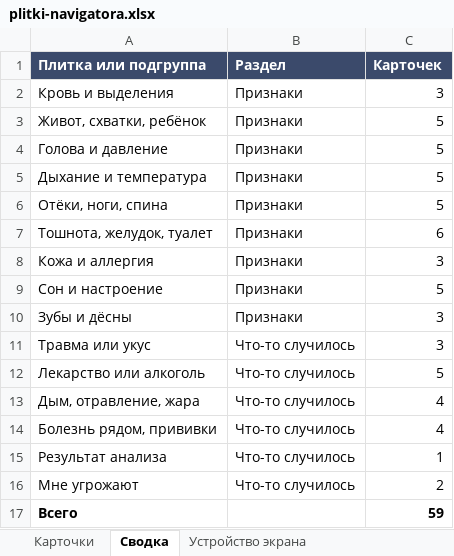
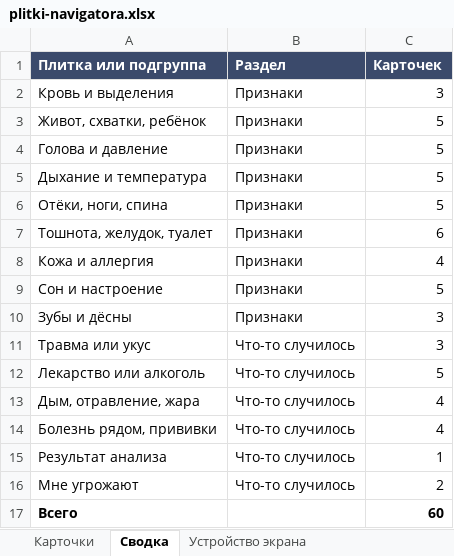
Before and after one commit to 9479797/gigiena-beremennosti, an Excel workbook: themes/theme-0/plitki-navigatora.xlsx, sheet Сводка, drawn as a sheet; values as stored, in another font and other column widths than the file's, no borders; the diff names each change by its address in the sheet, - before the commit and + after, or states it on an @@ line.

```diff
--- a/themes/theme-0/plitki-navigatora.xlsx (sheet Сводка)
+++ b/themes/theme-0/plitki-navigatora.xlsx (sheet Сводка)
-C8 (Карточек): 3
+C8 (Карточек): 4
-C17 (Карточек): 59
+C17 (Карточек): 60
```
Also changed, not shown: sheet Карточки, 7 other files.
